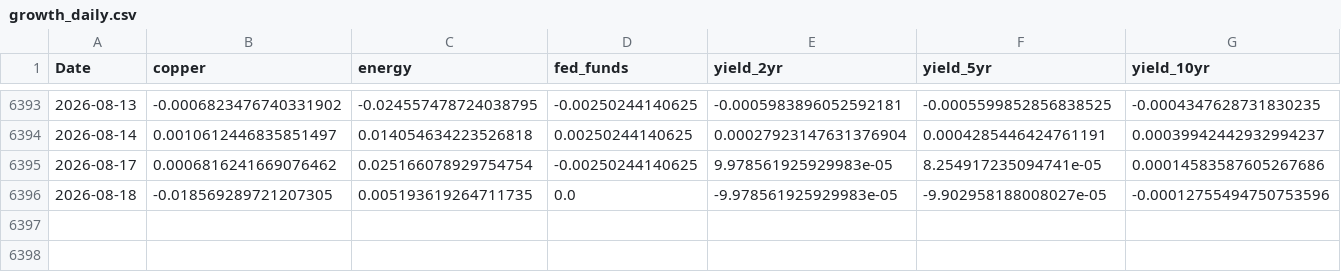
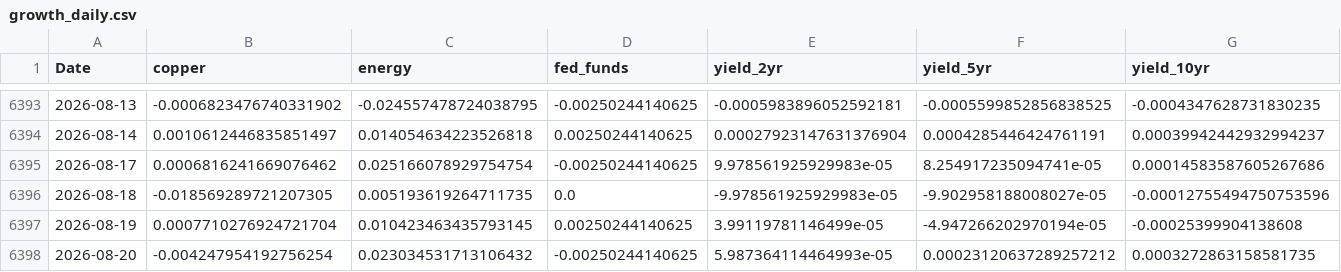
Before and after one commit to keatwyu03/diffusion_stress_testing, a CSV file: latent_state_estimation/growth_daily.csv, drawn as a sheet; only a part is shown, gaps mark what is left out.

```diff
--- a/latent_state_estimation/growth_daily.csv
+++ b/latent_state_estimation/growth_daily.csv
@@ -6396 +6396,3 @@ Date,copper,energy,fed_funds,yield_2yr,yield_5yr,yield_10yr
 2026-08-18,-0.018569289721207305,0.005193619264711735,0.0,-9.978561925929983e-05,-9.902958188008027e-05,-0.00012755494750753596
+2026-08-19,0.0007710276924721704,0.010423463435793145,0.00250244140625,3.99119781146499e-05,-4.947266202970194e-05,-0.00025399904138608
+2026-08-20,-0.004247954192756254,0.023034531713106432,-0.00250244140625,5.987364114464993e-05,0.00023120637289257212,0.0003272863158581735
```
Also changed, not shown: latent_state_estimation/inflation_daily.csv, 15 other files.
